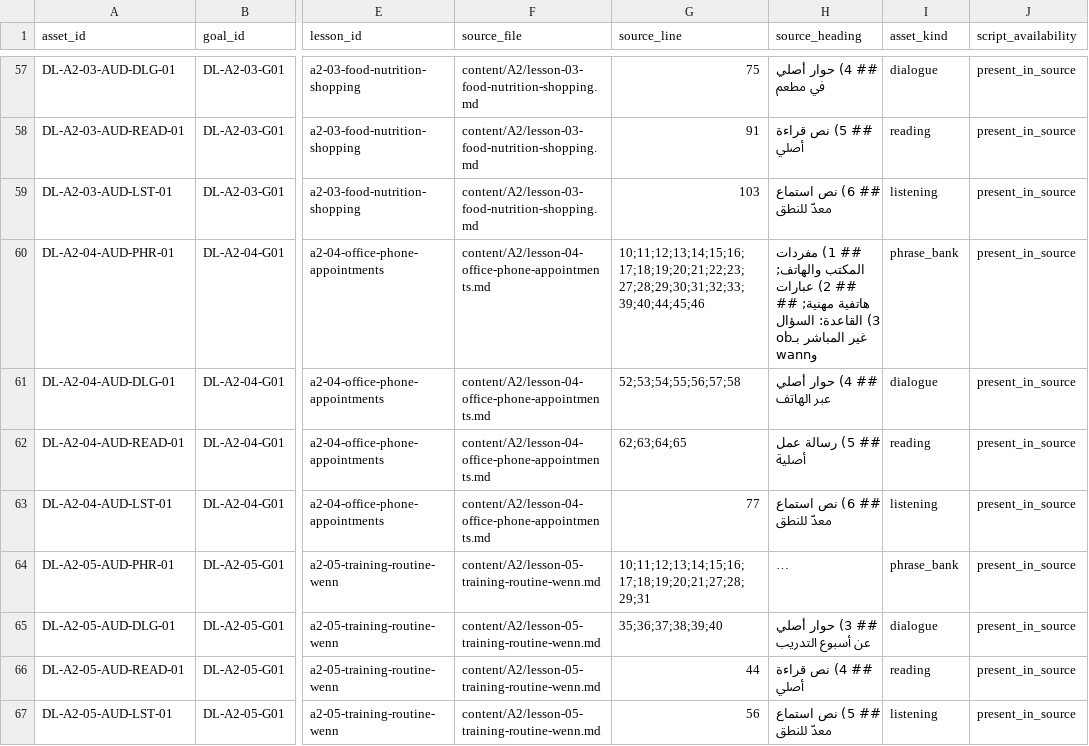
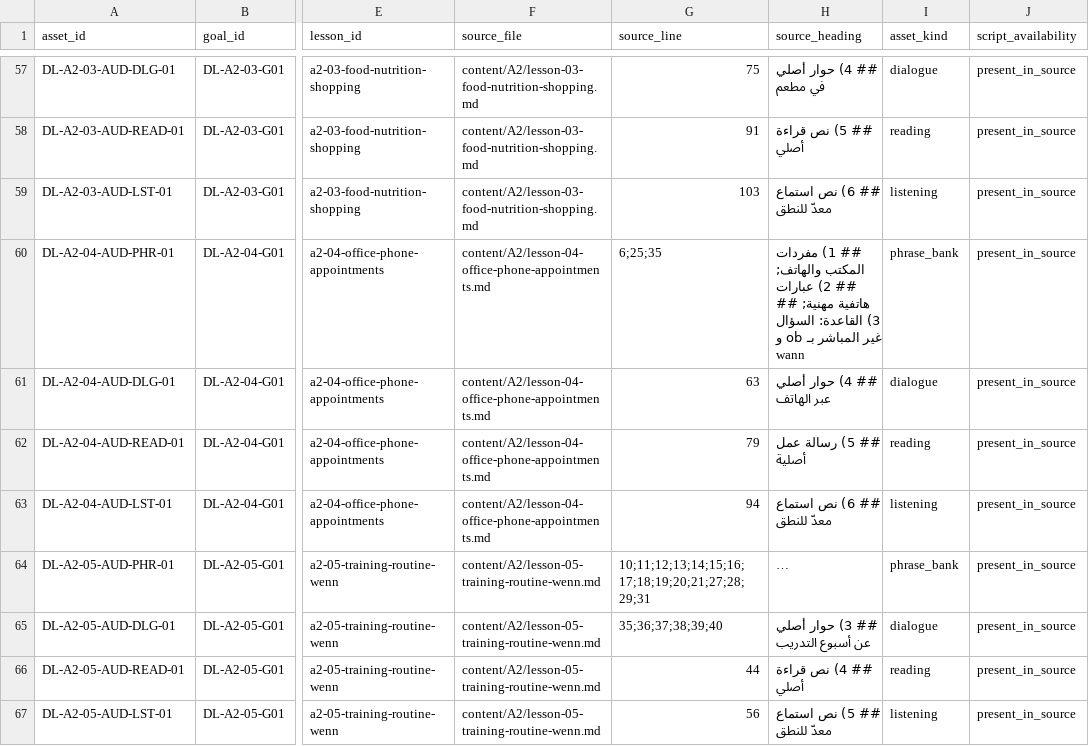
Before and after one commit to naderba69/deutschlern, a CSV file: data/audio-asset-register.csv, drawn as a sheet; only a part is shown, gaps mark what is left out; long unchanged cells end in …; the diff names each change by its address in the sheet, - before the commit and + after, or states it on an @@ line.

```diff
--- a/data/audio-asset-register.csv
+++ b/data/audio-asset-register.csv
-G60 (source_line): 10;11;12;13;14;15;16;17;18;19;20;21;22;23;27;28;29;30;31;32;33;39;40;44;45;46
+G60 (source_line): 6;25;35
-H60 (source_heading): …غير المباشر بـob وwann
+H60 (source_heading): …غير المباشر بـ ob و wann
-G61 (source_line): 52;53;54;55;56;57;58
+G61 (source_line): 63
-G62 (source_line): 62;63;64;65
+G62 (source_line): 79
-G63 (source_line): 77
+G63 (source_line): 94
```
Also changed, not shown: data/production-task-catalog.csv, 11 other files.
